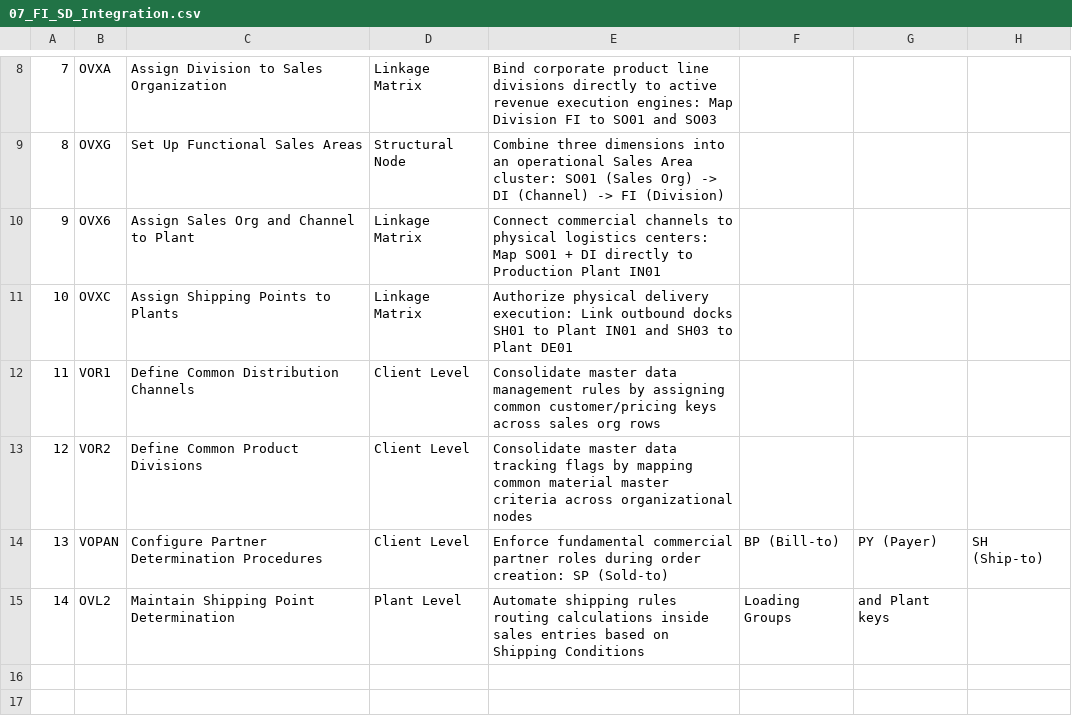
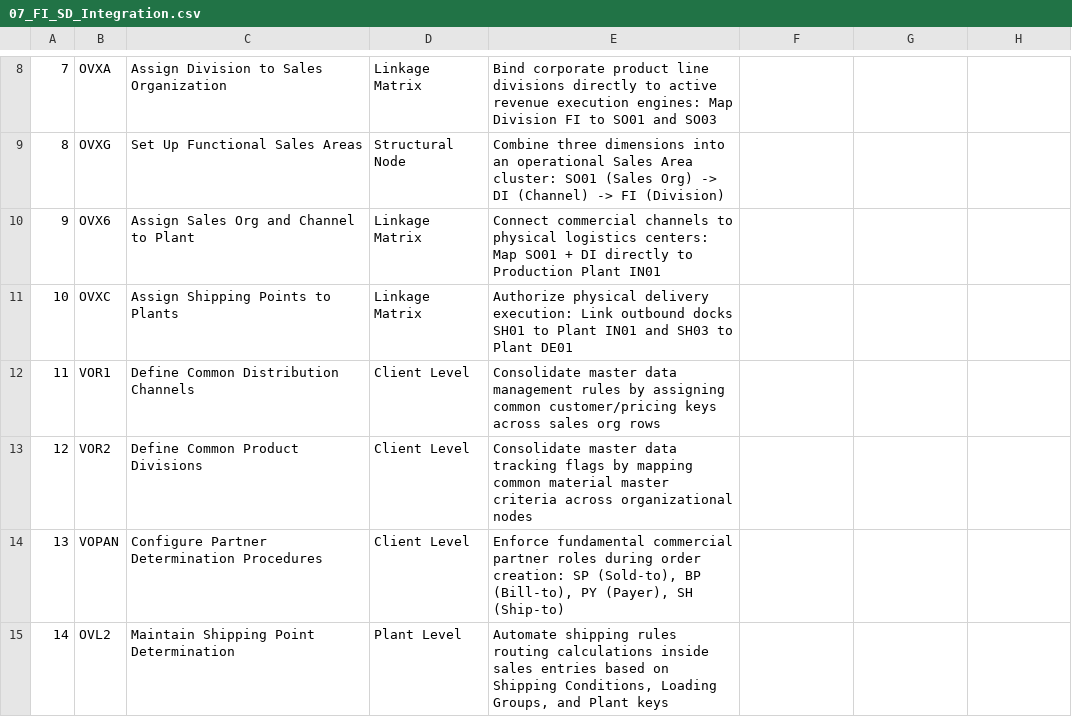
Before and after one commit to BhoomikaKannughatta/sap-s4hana-finance-blueprint, a CSV file: 07_FI_SD_Integration.csv, drawn as a sheet; only a part is shown, gaps mark what is left out; the diff names each change by its address in the sheet, - before the commit and + after, or states it on an @@ line.

Commit message:
Fix formatting issues in 07_FI_SD_Integration.csv

```diff
--- a/07_FI_SD_Integration.csv
+++ b/07_FI_SD_Integration.csv
-E14: …creation: SP (Sold-to)
+E14: …creation: SP (Sold-to), BP (Bill-to), PY (Payer), SH (Ship-to)
-F14: BP (Bill-to)
+F14: (empty)
-G14: PY (Payer)
+G14: (empty)
-H14: SH (Ship-to)
+H14: (empty)
-E15: …on Shipping Conditions
+E15: …on Shipping Conditions, Loading Groups, and Plant keys
-F15: Loading Groups
+F15: (empty)
-G15: and Plant keys
+G15: (empty)
```
